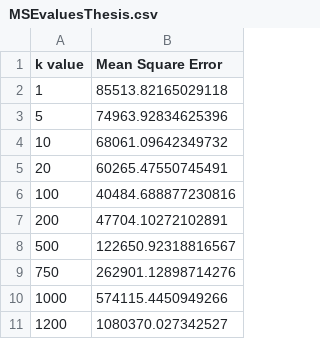
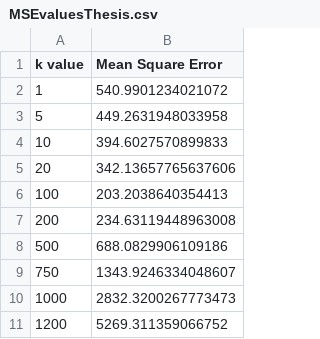
Before and after one commit to richarddoss/Basketball_statistics_predictor, a CSV file: synthetic/MSEvaluesThesis.csv, drawn as a sheet.

```diff
--- a/synthetic/MSEvaluesThesis.csv
+++ b/synthetic/MSEvaluesThesis.csv
@@ -1,11 +1,11 @@
 k value,Mean Square Error
-1,85513.82165029118
-5,74963.92834625396
-10,68061.09642349732
-20,60265.47550745491
-100,40484.688877230816
-200,47704.10272102891
-500,122650.92318816567
-750,262901.12898714276
-1000,574115.4450949266
-1200,1080370.027342527
+1,540.9901234021072
+5,449.2631948033958
+10,394.6027570899833
+20,342.13657765637606
+100,203.2038640354413
+200,234.63119448963008
+500,688.0829906109186
+750,1343.9246334048607
+1000,2832.3200267773473
+1200,5269.311359066752
```
Also changed, not shown: synthetic/MSEvalues.csv, synthetic/MatchupGenerate.csv, 5 other files.
